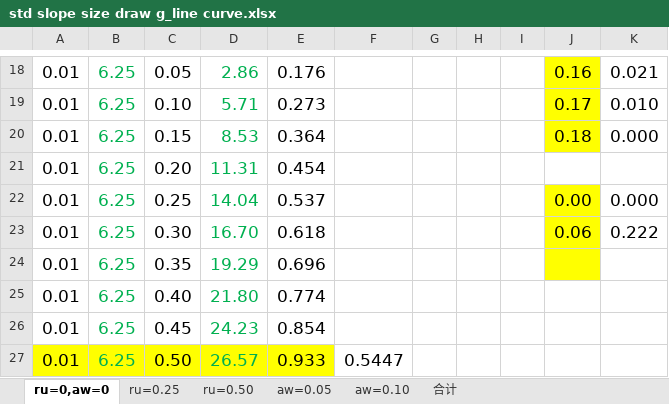
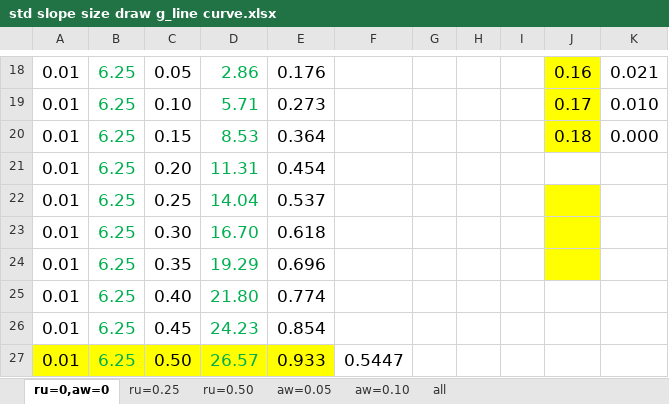
Before and after one commit to ShiguiHuang/ICSS-Slope, an Excel workbook: other_files/std slope size draw g_line curve.xlsx, sheet ru=0,aw=0, drawn as a sheet; only a part is shown, gaps mark what is left out; values as stored, in another font and other column widths than the file's, no borders; charts and pictures not drawn; the diff names each change by its address in the sheet, - before the commit and + after, or states it on an @@ line.

```diff
--- a/other_files/std slope size draw g_line curve.xlsx (sheet ru=0,aw=0)
+++ b/other_files/std slope size draw g_line curve.xlsx (sheet ru=0,aw=0)
-sheet tab: 合计
+sheet tab: all
-J22: 0.00
+J22: (empty)
-K22: 0.000
+K22: (empty)
-J23: 0.06
+J23: (empty)
-K23: 0.222
+K23: (empty)
```
Also changed, not shown: sheet aw=0.10, charts or pictures.
